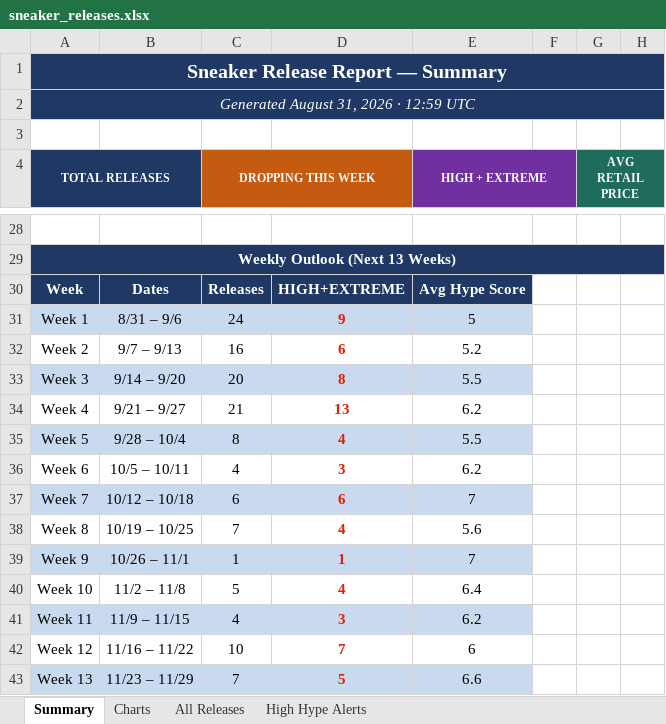
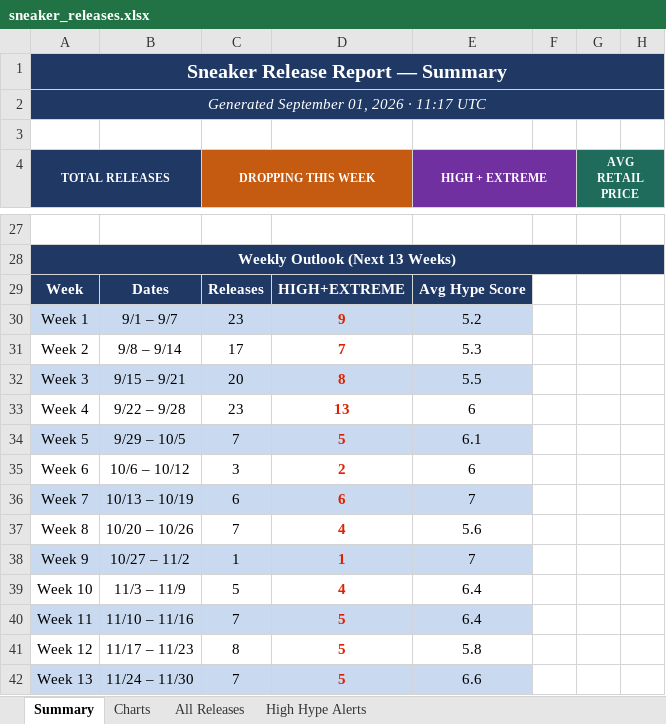
Before and after one commit to lordnader2002-sudo/Shoe-Tracker-v2, an Excel workbook: docs/data/sneaker_releases.xlsx, sheet Summary, drawn as a sheet; only a part is shown, gaps mark what is left out; values as stored, in another font and other column widths than the file's, no borders; addresses are those after the commit; the diff covers the shown part only; the diff names each change by its address in the sheet, - before the commit and + after, or states it on an @@ line.

```diff
--- a/docs/data/sneaker_releases.xlsx (sheet Summary)
+++ b/docs/data/sneaker_releases.xlsx (sheet Summary)
-A2 (TOTAL RELEASES): Generated August 31, 2026 · 12:59 UTC
+A2 (TOTAL RELEASES): Generated September 01, 2026 · 11:17 UTC
-B30: 8/31 – 9/6
+B30: 9/1 – 9/7
-C30 (DROPPING THIS WEEK): 24
+C30 (DROPPING THIS WEEK): 23
-E30 (HIGH + EXTREME): 5
+E30 (HIGH + EXTREME): 5.2
-B31: 9/7 – 9/13
+B31: 9/8 – 9/14
-C31 (DROPPING THIS WEEK): 16
+C31 (DROPPING THIS WEEK): 17
-D31: 6
+D31: 7
-E31 (HIGH + EXTREME): 5.2
+E31 (HIGH + EXTREME): 5.3
-B32: 9/14 – 9/20
+B32: 9/15 – 9/21
-B33: 9/21 – 9/27
+B33: 9/22 – 9/28
-C33 (DROPPING THIS WEEK): 21
+C33 (DROPPING THIS WEEK): 23
-E33 (HIGH + EXTREME): 6.2
+E33 (HIGH + EXTREME): 6
-B34: 9/28 – 10/4
+B34: 9/29 – 10/5
-C34 (DROPPING THIS WEEK): 8
+C34 (DROPPING THIS WEEK): 7
-D34: 4
+D34: 5
-E34 (HIGH + EXTREME): 5.5
+E34 (HIGH + EXTREME): 6.1
-B35: 10/5 – 10/11
+B35: 10/6 – 10/12
-C35 (DROPPING THIS WEEK): 4
+C35 (DROPPING THIS WEEK): 3
-D35: 3
+D35: 2
-E35 (HIGH + EXTREME): 6.2
+E35 (HIGH + EXTREME): 6
-B36: 10/12 – 10/18
+B36: 10/13 – 10/19
-B37: 10/19 – 10/25
+B37: 10/20 – 10/26
-B38: 10/26 – 11/1
+B38: 10/27 – 11/2
-B39: 11/2 – 11/8
+B39: 11/3 – 11/9
-B40: 11/9 – 11/15
+B40: 11/10 – 11/16
-C40 (DROPPING THIS WEEK): 4
+C40 (DROPPING THIS WEEK): 7
-D40: 3
+D40: 5
-E40 (HIGH + EXTREME): 6.2
+E40 (HIGH + EXTREME): 6.4
-B41: 11/16 – 11/22
+B41: 11/17 – 11/23
-C41 (DROPPING THIS WEEK): 10
+C41 (DROPPING THIS WEEK): 8
-D41: 7
+D41: 5
-E41 (HIGH + EXTREME): 6
+E41 (HIGH + EXTREME): 5.8
-B42: 11/23 – 11/29
+B42: 11/24 – 11/30
```
Also changed, not shown: 1 added row, 2 removed rows, 15 edited cells and cell formats elsewhere in this sheet, sheet All Releases, sheet High Hype Alerts, sheet Charts, charts or pictures, reports/sneaker_releases.xlsx, 1 other file.
